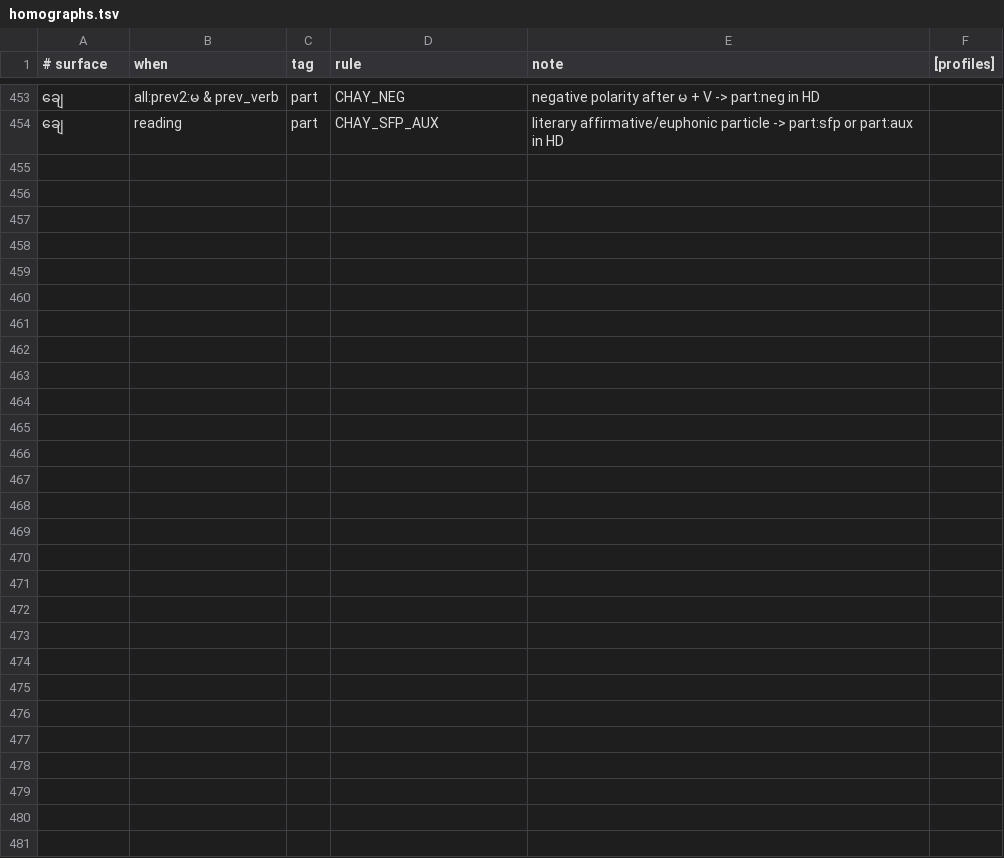
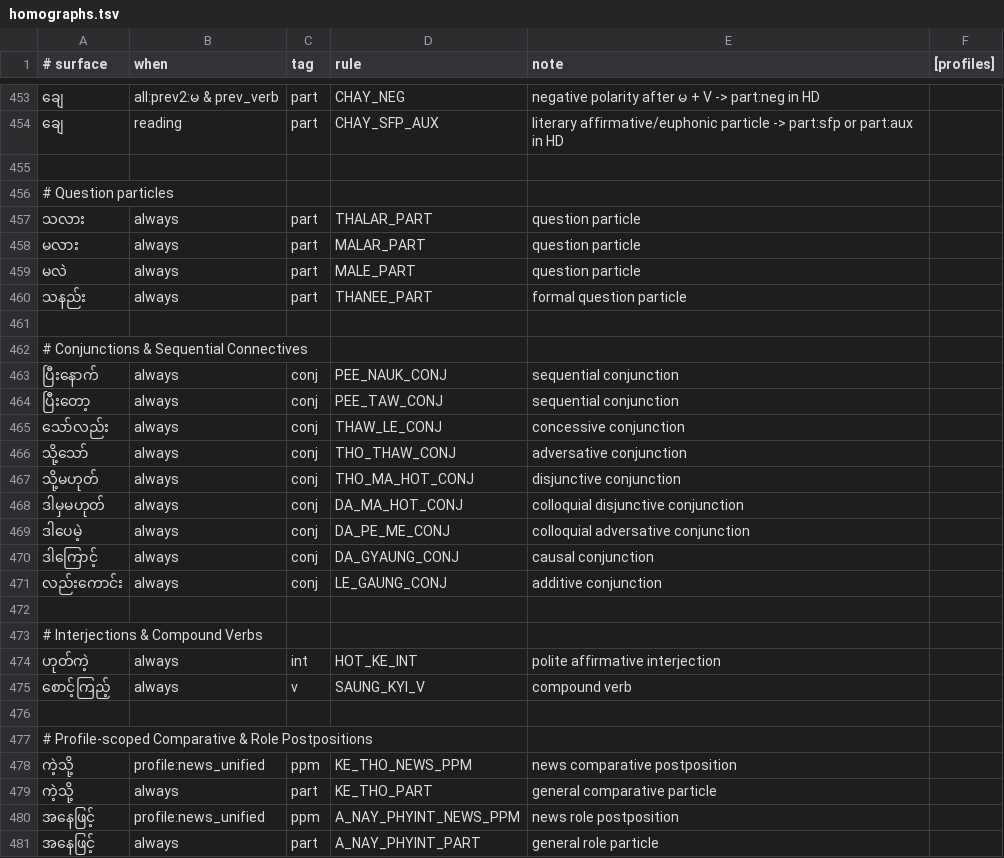
Before and after one commit to sithu015/myanmar-grammar, a TSV file: resources/decisions/homographs.tsv, drawn as a sheet; only a part is shown, gaps mark what is left out; the diff names each change by its address in the sheet, - before the commit and + after, or states it on an @@ line.

Commit message:
Optimize low-F1 domain lexicons: rejoin question particles & connectives, split productive negation & passive aux

```diff
--- a/resources/decisions/homographs.tsv
+++ b/resources/decisions/homographs.tsv
+row 455: (empty)
+row 456: # Question particles
+row 457: သလား | always | part | THALAR_PART | question particle
+row 458: မလား | always | part | MALAR_PART | question particle
+row 459: မလဲ | always | part | MALE_PART | question particle
+row 460: သနည်း | always | part | THANEE_PART | formal question particle
+row 461: (empty)
+row 462: # Conjunctions & Sequential Connectives
+row 463: ပြီးနောက် | always | conj | PEE_NAUK_CONJ | sequential conjunction
+row 464: ပြီးတော့ | always | conj | PEE_TAW_CONJ | sequential conjunction
+row 465: သော်လည်း | always | conj | THAW_LE_CONJ | concessive conjunction
+row 466: သို့သော် | always | conj | THO_THAW_CONJ | adversative conjunction
+row 467: သို့မဟုတ် | always | conj | THO_MA_HOT_CONJ | disjunctive conjunction
+row 468: ဒါမှမဟုတ် | always | conj | DA_MA_HOT_CONJ | colloquial disjunctive conjunction
+row 469: ဒါပေမဲ့ | always | conj | DA_PE_ME_CONJ | colloquial adversative conjunction
+row 470: ဒါကြောင့် | always | conj | DA_GYAUNG_CONJ | causal conjunction
+row 471: လည်းကောင်း | always | conj | LE_GAUNG_CONJ | additive conjunction
+row 472: (empty)
+row 473: # Interjections & Compound Verbs
+row 474: ဟုတ်ကဲ့ | always | int | HOT_KE_INT | polite affirmative interjection
+row 475: စောင့်ကြည့် | always | v | SAUNG_KYI_V | compound verb
+row 476: (empty)
+row 477: # Profile-scoped Comparative & Role Postpositions
+row 478: ကဲ့သို့ | profile:news_unified | ppm | KE_THO_NEWS_PPM | news comparative postposition
+row 479: ကဲ့သို့ | always | part | KE_THO_PART | general comparative particle
+row 480: အနေဖြင့် | profile:news_unified | ppm | A_NAY_PHYINT_NEWS_PPM | news role postposition
+row 481: အနေဖြင့် | always | part | A_NAY_PHYINT_PART | general role particle
```
Also changed, not shown: 2 other files.
